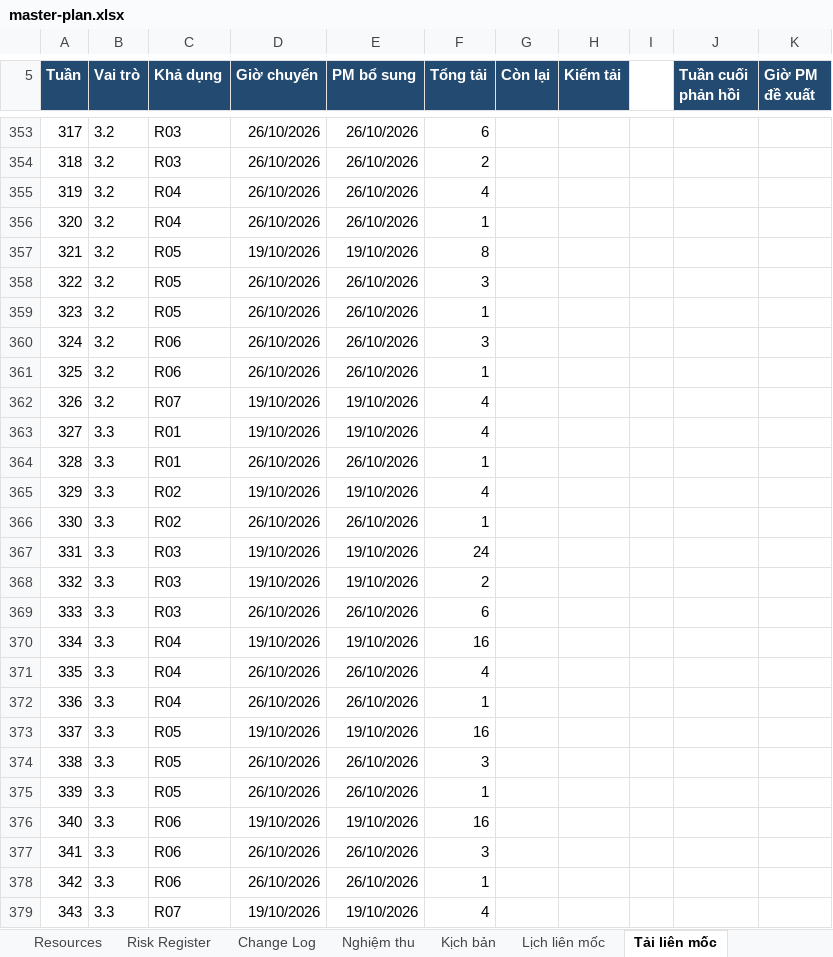
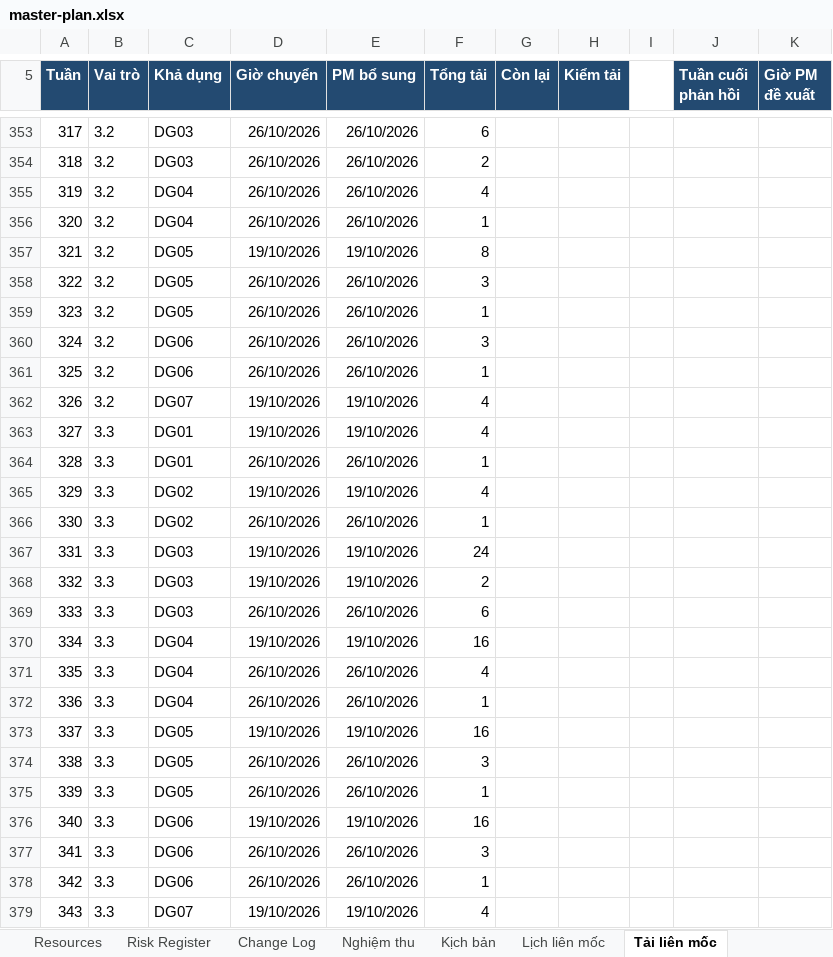
Before and after one commit to vinhdai123/UniSupport_Project, an Excel workbook: docs/08-project/master-plan.xlsx, sheet Tải liên mốc, drawn as a sheet; only a part is shown, gaps mark what is left out; values as stored, in another font and other column widths than the file's, no borders; the diff covers the shown part only; the diff names each change by its address in the sheet, - before the commit and + after, or states it on an @@ line.

```diff
--- a/docs/08-project/master-plan.xlsx (sheet Tải liên mốc)
+++ b/docs/08-project/master-plan.xlsx (sheet Tải liên mốc)
-C353:C354 (Khả dụng): R03
+C353:C354 (Khả dụng): DG03
-C355:C356 (Khả dụng): R04
+C355:C356 (Khả dụng): DG04
-C357:C359 (Khả dụng): R05
+C357:C359 (Khả dụng): DG05
-C360:C361 (Khả dụng): R06
+C360:C361 (Khả dụng): DG06
-C362 (Khả dụng): R07
+C362 (Khả dụng): DG07
-C363:C364 (Khả dụng): R01
+C363:C364 (Khả dụng): DG01
-C365:C366 (Khả dụng): R02
+C365:C366 (Khả dụng): DG02
-C367:C369 (Khả dụng): R03
+C367:C369 (Khả dụng): DG03
-C370:C372 (Khả dụng): R04
+C370:C372 (Khả dụng): DG04
-C373:C375 (Khả dụng): R05
+C373:C375 (Khả dụng): DG05
-C376:C378 (Khả dụng): R06
+C376:C378 (Khả dụng): DG06
-C379 (Khả dụng): R07
+C379 (Khả dụng): DG07
```
Also changed, not shown: 697 edited cells elsewhere in this sheet, sheet Tải phản hồi 3 ngày, sheet Resources, sheet Change Log, sheet Master Schedule (Gantt), sheet Risk Register, sheet Milestone Matrix, 5 more sheets, other sheet tabs, formulas that keep their value, docs/08-project/quotation.xlsx, 26 other files.
